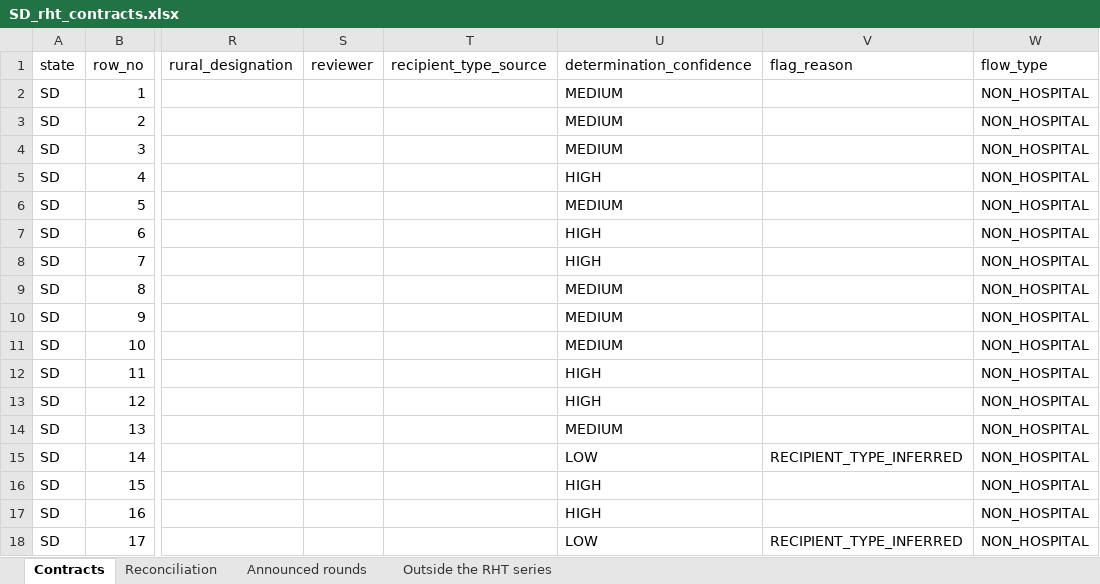
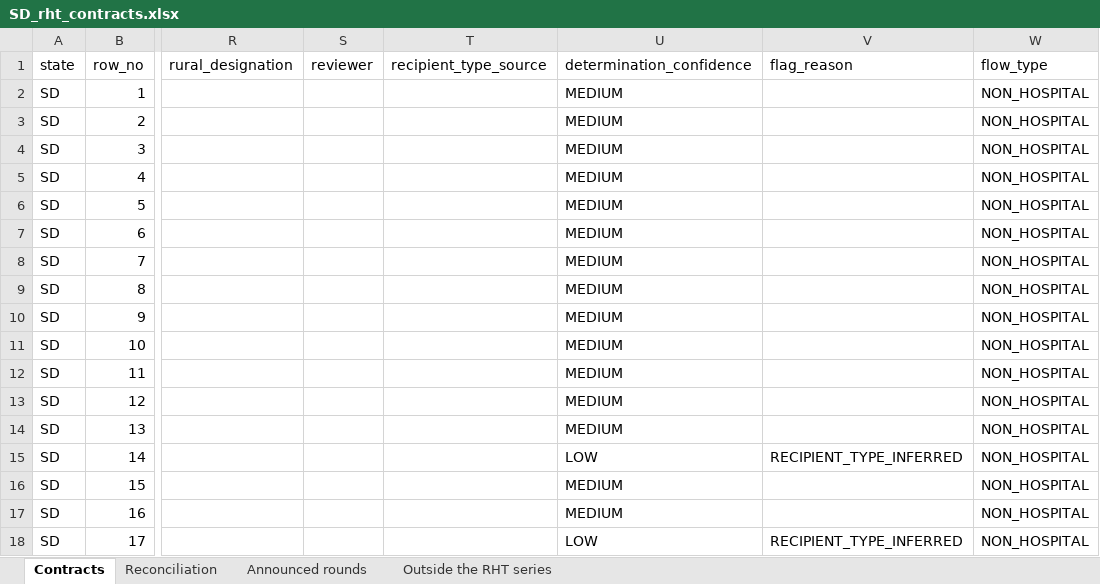
Before and after one commit to INicchitta12/RHTP_Tracker, an Excel workbook: SD_rht_contracts.xlsx, sheet Contracts, drawn as a sheet; only a part is shown, gaps mark what is left out; values as stored, in another font and other column widths than the file's, no borders; the diff covers the shown part only; the diff names each change by its address in the sheet, - before the commit and + after, or states it on an @@ line.

```diff
--- a/SD_rht_contracts.xlsx (sheet Contracts)
+++ b/SD_rht_contracts.xlsx (sheet Contracts)
-U5 (determination_confidence): HIGH
+U5 (determination_confidence): MEDIUM
-U7:U8 (determination_confidence): HIGH
+U7:U8 (determination_confidence): MEDIUM
-U12:U13 (determination_confidence): HIGH
+U12:U13 (determination_confidence): MEDIUM
-U16:U17 (determination_confidence): HIGH
+U16:U17 (determination_confidence): MEDIUM
```
Also changed, not shown: 12 added rows and 12 edited cells elsewhere in this sheet, sheet Reconciliation, AK_year1_awardees.xlsx, 37 other files.
